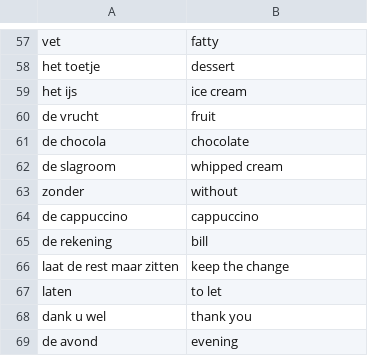
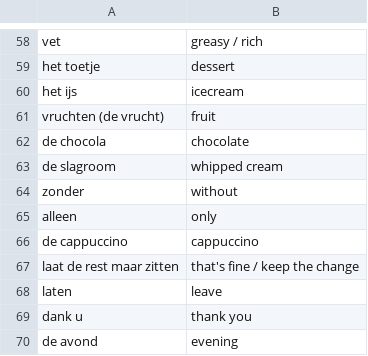
Before and after one commit to rizhu/rizhu.github.io, a CSV file: content/flashcards/hoofdstuk_6.csv, drawn as a sheet; only a part is shown, gaps mark what is left out; removed rows and columns are numbered as before the commit, all else as after; the diff covers the shown part only; the diff names each change by its address in the sheet, - before the commit and + after, or states it on an @@ line.

```diff
--- a/content/flashcards/hoofdstuk_6.csv
+++ b/content/flashcards/hoofdstuk_6.csv
-B58: fatty
+B58: greasy / rich
-B60: ice cream
+B60: icecream
-A61: de vrucht
+A61: vruchten (de vrucht)
+row 65: alleen | only
-row 65: de rekening | bill
-B67: keep the change
+B67: that's fine / keep the change
-B68: to let
+B68: leave
-A69: dank u wel
+A69: dank u
```
Also changed, not shown: 5 added rows, 4 removed rows, 1 moved row and 17 edited cells elsewhere in this file, 2 other files.
